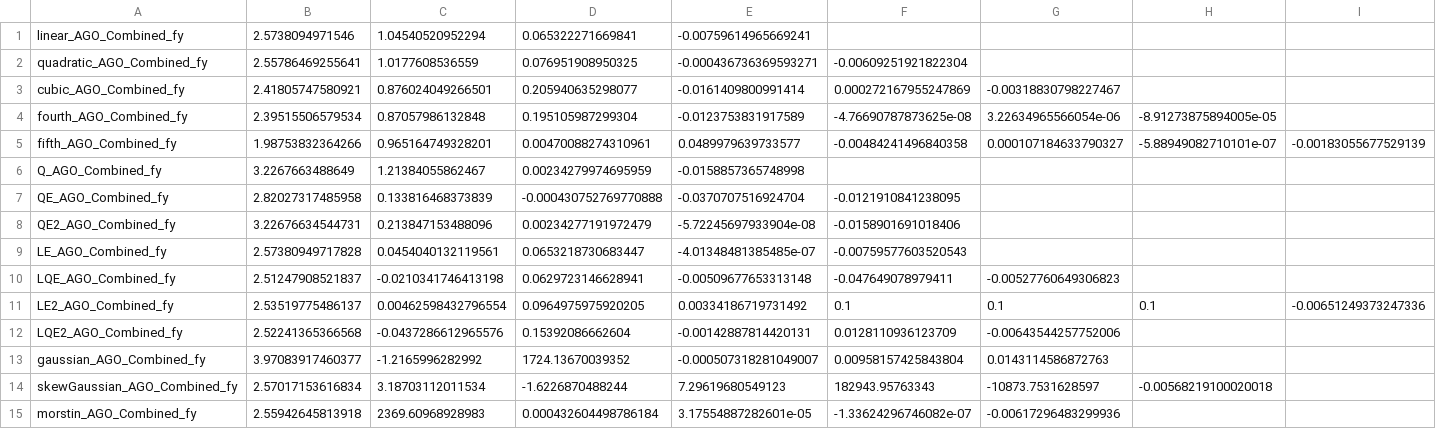
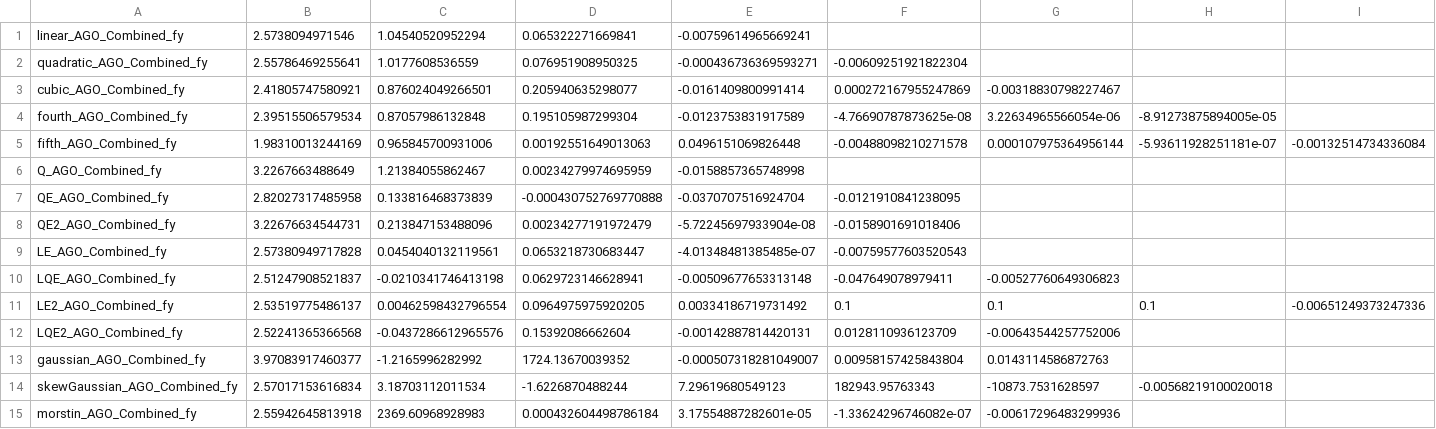
Before and after one commit to JDecunha/RBE-Fitting, a CSV file: AGO_combined_fy_singlebeta_cluster.csv, drawn as a sheet.

```diff
--- a/AGO_combined_fy_singlebeta_cluster.csv
+++ b/AGO_combined_fy_singlebeta_cluster.csv
@@ -4,3 +4,3 @@ cubic_AGO_Combined_fy,2.41805747580921,0.876024049266501,0.205940635298077,-0.01
 fourth_AGO_Combined_fy,2.39515506579534,0.87057986132848,0.195105987299304,-0.0123753831917589,-4.76690787873625e-08,3.22634965566054e-06,-8.91273875894005e-05,
-fifth_AGO_Combined_fy,1.98753832364266,0.965164749328201,0.00470088274310961,0.0489979639733577,-0.00484241496840358,0.000107184633790327,-5.88949082710101e-07,-0.00183055677529139
+fifth_AGO_Combined_fy,1.98310013244169,0.965845700931006,0.00192551649013063,0.0496151069826448,-0.00488098210271578,0.000107975364956144,-5.93611928251181e-07,-0.00132514734336084
 Q_AGO_Combined_fy,3.2267663488649,1.21384055862467,0.00234279974695959,-0.0158857365748998,,,,
```
Also changed, not shown: 12 other files.
